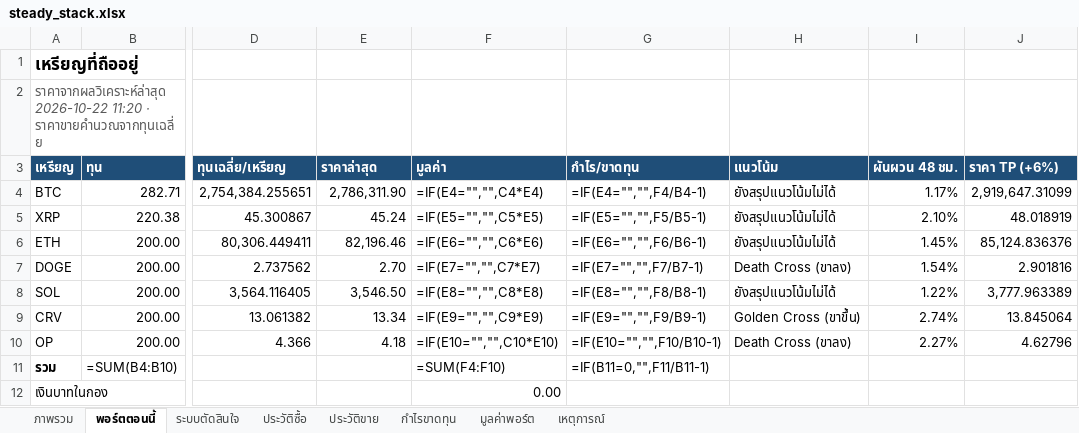
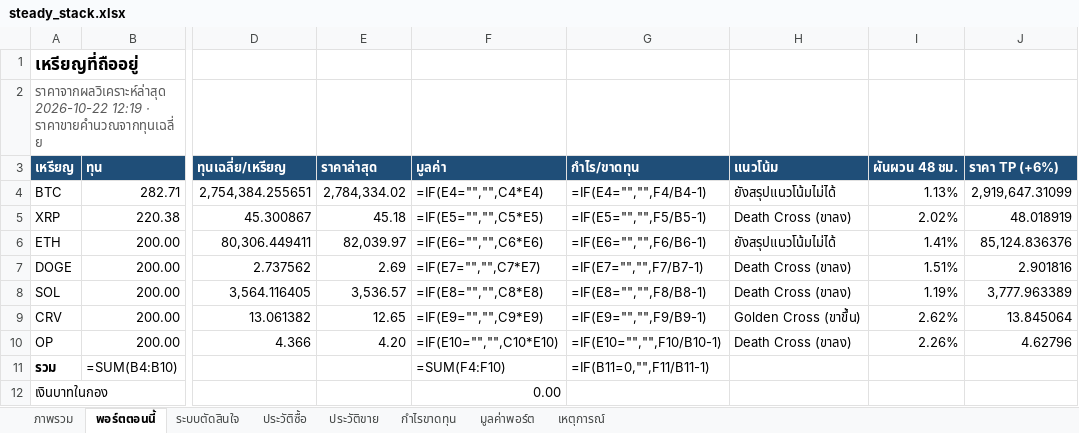
Before and after one commit to sutonakung-ops/BTC-ETH_THB_Alert, an Excel workbook: reports/steady_stack.xlsx, sheet พอร์ตตอนนี้, drawn as a sheet; only a part is shown, gaps mark what is left out; values as stored, in another font and other column widths than the file's, no borders; formulas without a stored value are shown as written; the diff names each change by its address in the sheet, - before the commit and + after, or states it on an @@ line.

```diff
--- a/reports/steady_stack.xlsx (sheet พอร์ตตอนนี้)
+++ b/reports/steady_stack.xlsx (sheet พอร์ตตอนนี้)
-A2 (เหรียญ): ราคาจากผลวิเคราะห์ล่าสุด 2026-10-22 11:20 · ราคาขายคำนวณจากทุนเฉลี่ย
+A2 (เหรียญ): ราคาจากผลวิเคราะห์ล่าสุด 2026-10-22 12:19 · ราคาขายคำนวณจากทุนเฉลี่ย
-E4 (ราคาล่าสุด): 2,786,311.90
+E4 (ราคาล่าสุด): 2,784,334.02
-I4 (ผันผวน 48 ชม.): 1.17%
+I4 (ผันผวน 48 ชม.): 1.13%
-E5 (ราคาล่าสุด): 45.24
+E5 (ราคาล่าสุด): 45.18
-H5 (แนวโน้ม): ยังสรุปแนวโน้มไม่ได้
+H5 (แนวโน้ม): Death Cross (ขาลง)
-I5 (ผันผวน 48 ชม.): 2.10%
+I5 (ผันผวน 48 ชม.): 2.02%
-E6 (ราคาล่าสุด): 82,196.46
+E6 (ราคาล่าสุด): 82,039.97
-I6 (ผันผวน 48 ชม.): 1.45%
+I6 (ผันผวน 48 ชม.): 1.41%
-E7 (ราคาล่าสุด): 2.70
+E7 (ราคาล่าสุด): 2.69
-I7 (ผันผวน 48 ชม.): 1.54%
+I7 (ผันผวน 48 ชม.): 1.51%
-E8 (ราคาล่าสุด): 3,546.50
+E8 (ราคาล่าสุด): 3,536.57
-H8 (แนวโน้ม): ยังสรุปแนวโน้มไม่ได้
+H8 (แนวโน้ม): Death Cross (ขาลง)
-I8 (ผันผวน 48 ชม.): 1.22%
+I8 (ผันผวน 48 ชม.): 1.19%
-E9 (ราคาล่าสุด): 13.34
+E9 (ราคาล่าสุด): 12.65
-I9 (ผันผวน 48 ชม.): 2.74%
+I9 (ผันผวน 48 ชม.): 2.62%
-E10 (ราคาล่าสุด): 4.18
+E10 (ราคาล่าสุด): 4.20
-I10 (ผันผวน 48 ชม.): 2.27%
+I10 (ผันผวน 48 ชม.): 2.26%
```
Also changed, not shown: sheet มูลค่าพอร์ต, sheet ภาพรวม, charts or pictures, 8 other files.
